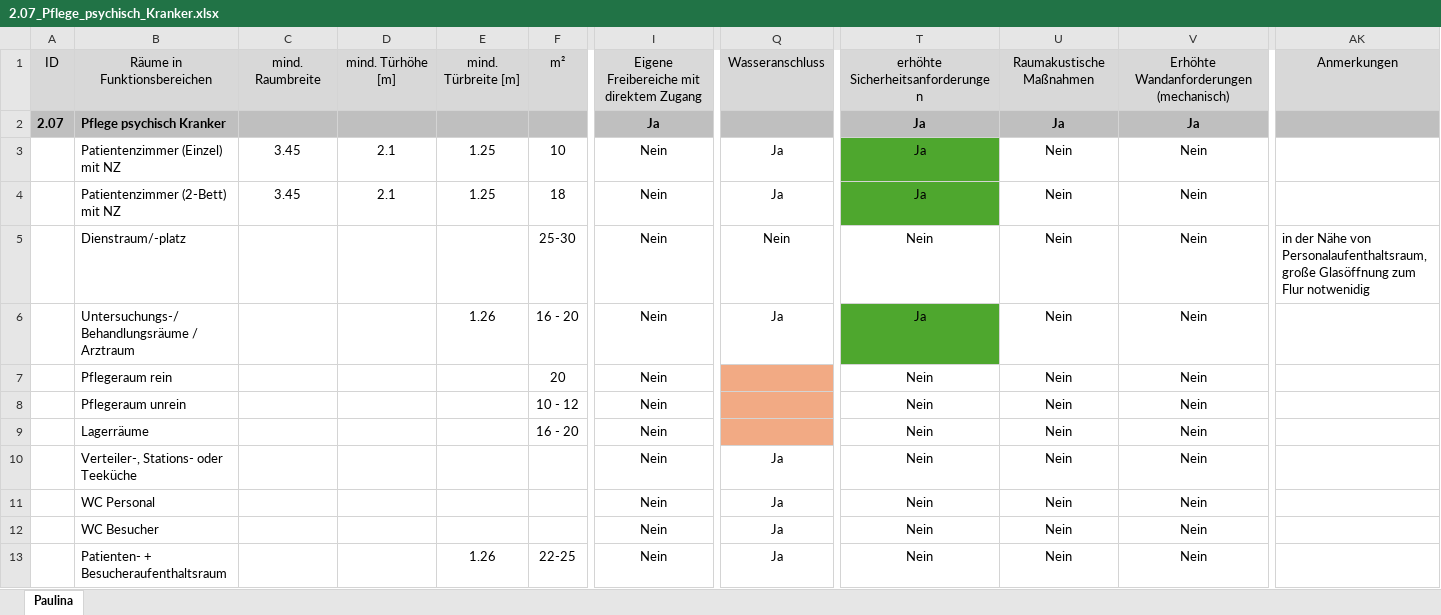
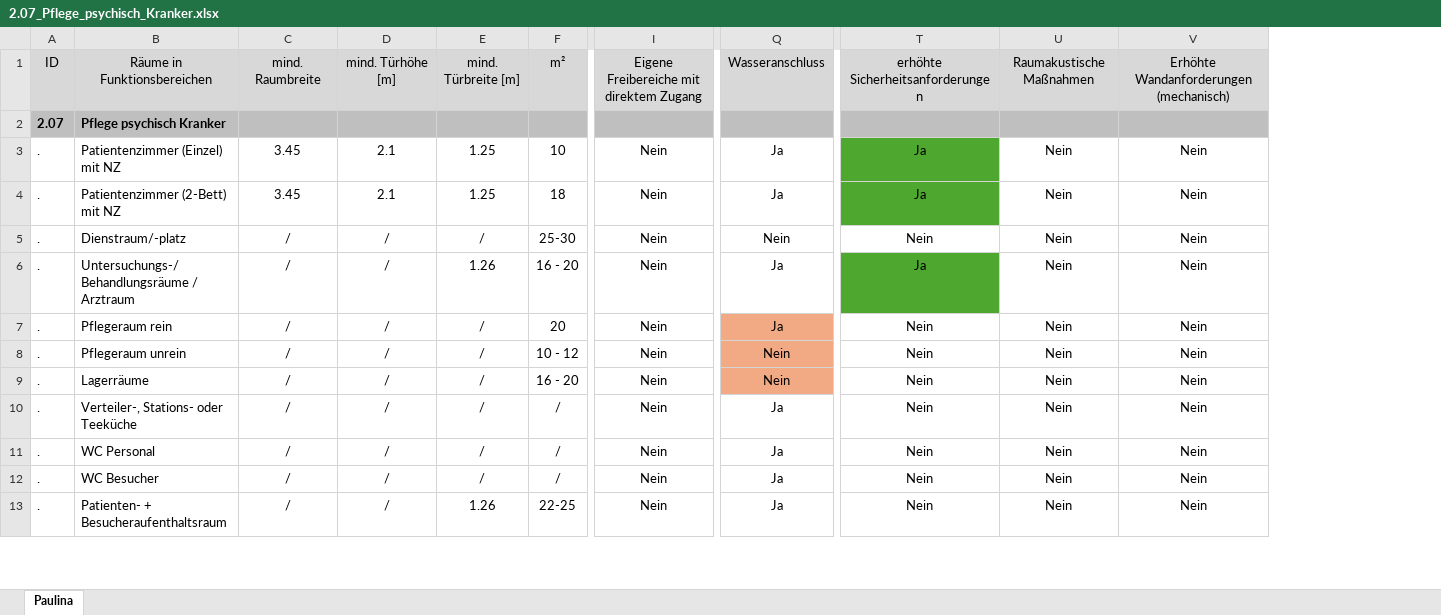
Before and after one commit to magdalenaruell/medimetrics, an Excel workbook: 2.07_Pflege_psychisch_Kranker.xlsx, sheet Paulina, drawn as a sheet; only a part is shown, gaps mark what is left out; values as stored, in another font and other column widths than the file's, no borders; removed rows and columns are numbered as before the commit, all else as after; ↵ is a line break in a cell; the diff covers the shown part only; the diff names each change by its address in the sheet, - before the commit and + after, or states it on an @@ line.

```diff
--- a/2.07_Pflege_psychisch_Kranker.xlsx (sheet Paulina)
+++ b/2.07_Pflege_psychisch_Kranker.xlsx (sheet Paulina)
-column A, rows 1-2: ID | 2.07
+column A, rows 1-13: ID | 2.07 | . | . | . | . | . | . | . | . | . | . | .
-column AK, rows 1-5: Anmerkungen |  |  |  | in der Nähe von Personalaufenthaltsraum, ↵ große Glasöffnung zum Flur notwenidig
-I2: Ja
+I2: (empty)
-T2: Ja
+T2: (empty)
-U2: Ja
+U2: (empty)
-V2: Ja
+V2: (empty)
-C5:C13: (empty)
+C5:C13: /
-D5:D13: (empty)
+D5:D13: /
-E5: (empty)
+E5: /
-E7:E12: (empty)
+E7:E12: /
-Q7: (empty)
+Q7: Ja
-Q8:Q9: (empty)
+Q8:Q9: Nein
-F10:F12: (empty)
+F10:F12: /
```
Also changed, not shown: 38 edited cells elsewhere in this sheet, 2.05_Saeuglungs-,_Kinder-_und_Jugendkrankenpflege.xlsx, 2.06_Isolationskrankenpflege.xlsx, 9 other files.
